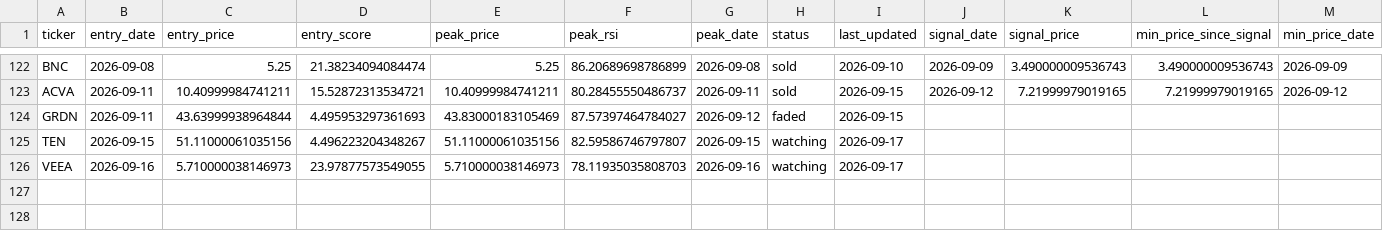
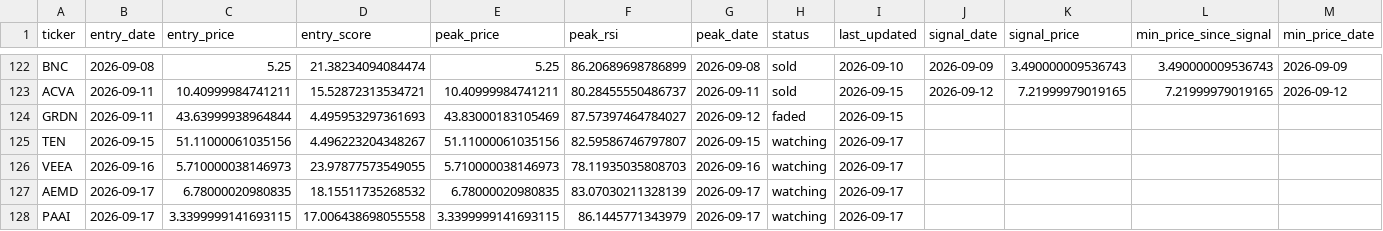
Before and after one commit to kgb1970-gh/stock-crash-tracker, a CSV file: data/watchlist.csv, drawn as a sheet; only a part is shown, gaps mark what is left out.

```diff
--- a/data/watchlist.csv
+++ b/data/watchlist.csv
@@ -126 +126,3 @@ TEN,2026-09-15,51.11000061035156,4.496223204348267,51.11000061035156,82.59586746
 VEEA,2026-09-16,5.710000038146973,23.97877573549055,5.710000038146973,78.11935035808703,2026-09-16,watching,2026-09-17,,,,
+AEMD,2026-09-17,6.78000020980835,18.15511735268532,6.78000020980835,83.07030211328139,2026-09-17,watching,2026-09-17,,,,
+PAAI,2026-09-17,3.3399999141693115,17.006438698055558,3.3399999141693115,86.1445771343979,2026-09-17,watching,2026-09-17,,,,
```
Also changed, not shown: data/alerts.csv, data/watchlist_history.csv.
